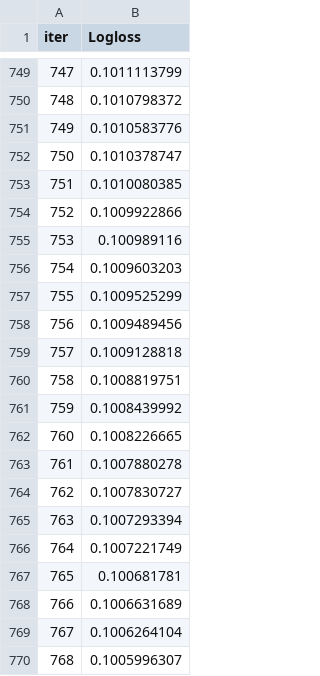
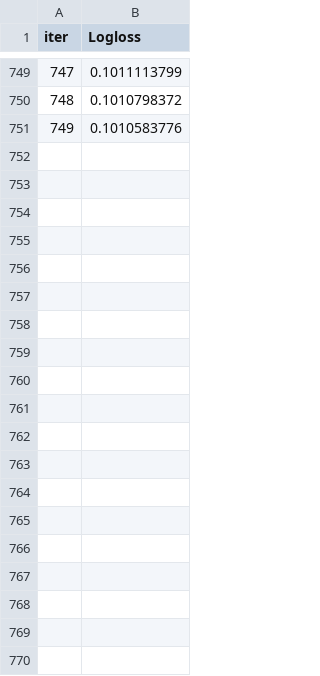
Before and after one commit to mrablfz05/digikala-fake-product-detector, a TSV file: catboost_info/learn_error.tsv, drawn as a sheet; only a part is shown, gaps mark what is left out; the diff covers the shown part only; the diff names each change by its address in the sheet, - before the commit and + after, or states it on an @@ line.

```diff
--- a/catboost_info/learn_error.tsv
+++ b/catboost_info/learn_error.tsv
-row 752: 750 | 0.1010378747
-row 753: 751 | 0.1010080385
-row 754: 752 | 0.1009922866
-row 755: 753 | 0.100989116
-row 756: 754 | 0.1009603203
-row 757: 755 | 0.1009525299
-row 758: 756 | 0.1009489456
-row 759: 757 | 0.1009128818
-row 760: 758 | 0.1008819751
-row 761: 759 | 0.1008439992
-row 762: 760 | 0.1008226665
-row 763: 761 | 0.1007880278
-row 764: 762 | 0.1007830727
-row 765: 763 | 0.1007293394
-row 766: 764 | 0.1007221749
-row 767: 765 | 0.100681781
-row 768: 766 | 0.1006631689
-row 769: 767 | 0.1006264104
-row 770: 768 | 0.1005996307
```
Also changed, not shown: 31 removed rows elsewhere in this file, catboost_info/time_left.tsv, 4 other files.
